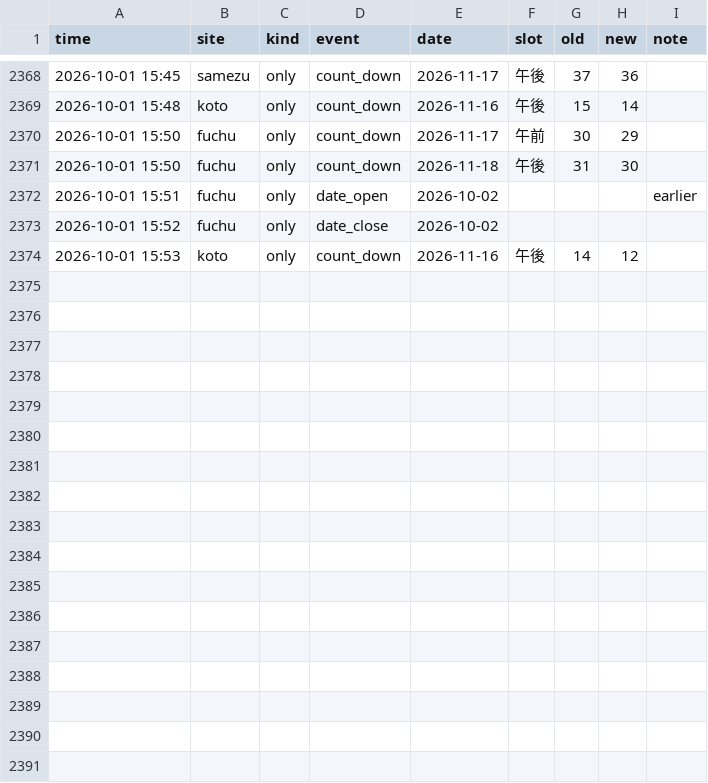
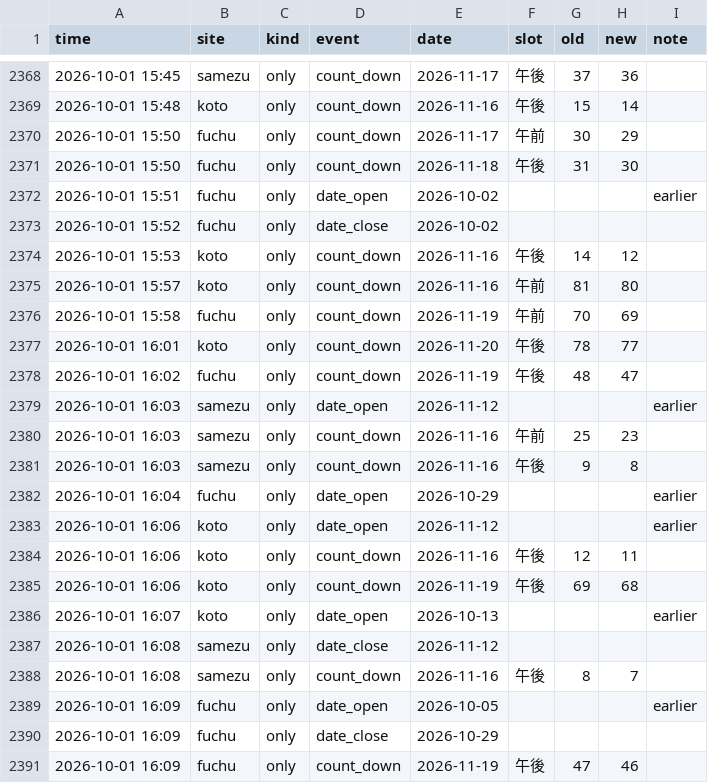
Before and after one commit to Juno264/menkyo-watch, a CSV file: data/events.csv, drawn as a sheet; only a part is shown, gaps mark what is left out; the diff names each change by its address in the sheet, - before the commit and + after, or states it on an @@ line.

Commit message:
data 10/01 16:10

```diff
--- a/data/events.csv
+++ b/data/events.csv
+row 2375: 2026-10-01 15:57 | koto | only | count_down | 2026-11-16 | 午前 | 81 | 80
+row 2376: 2026-10-01 15:58 | fuchu | only | count_down | 2026-11-19 | 午前 | 70 | 69
+row 2377: 2026-10-01 16:01 | koto | only | count_down | 2026-11-20 | 午後 | 78 | 77
+row 2378: 2026-10-01 16:02 | fuchu | only | count_down | 2026-11-19 | 午後 | 48 | 47
+row 2379: 2026-10-01 16:03 | samezu | only | date_open | 2026-11-12 |  |  |  | earlier
+row 2380: 2026-10-01 16:03 | samezu | only | count_down | 2026-11-16 | 午前 | 25 | 23
+row 2381: 2026-10-01 16:03 | samezu | only | count_down | 2026-11-16 | 午後 | 9 | 8
+row 2382: 2026-10-01 16:04 | fuchu | only | date_open | 2026-10-29 |  |  |  | earlier
+row 2383: 2026-10-01 16:06 | koto | only | date_open | 2026-11-12 |  |  |  | earlier
+row 2384: 2026-10-01 16:06 | koto | only | count_down | 2026-11-16 | 午後 | 12 | 11
+row 2385: 2026-10-01 16:06 | koto | only | count_down | 2026-11-19 | 午後 | 69 | 68
+row 2386: 2026-10-01 16:07 | koto | only | date_open | 2026-10-13 |  |  |  | earlier
+row 2387: 2026-10-01 16:08 | samezu | only | date_close | 2026-11-12
+row 2388: 2026-10-01 16:08 | samezu | only | count_down | 2026-11-16 | 午後 | 8 | 7
+row 2389: 2026-10-01 16:09 | fuchu | only | date_open | 2026-10-05 |  |  |  | earlier
+row 2390: 2026-10-01 16:09 | fuchu | only | date_close | 2026-10-29
+row 2391: 2026-10-01 16:09 | fuchu | only | count_down | 2026-11-19 | 午後 | 47 | 46
```
Also changed, not shown: data/cache.csv, data/early.csv, 3 other files.
